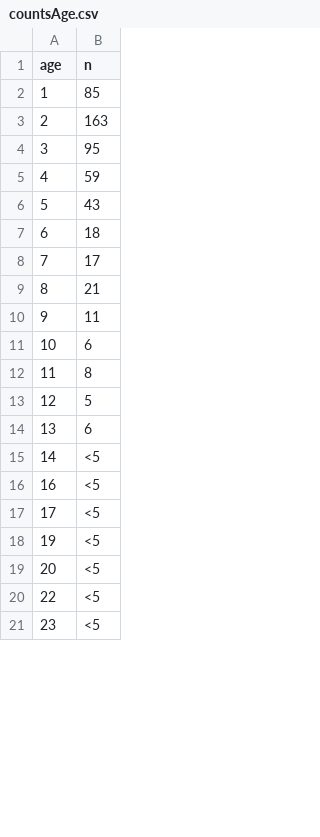
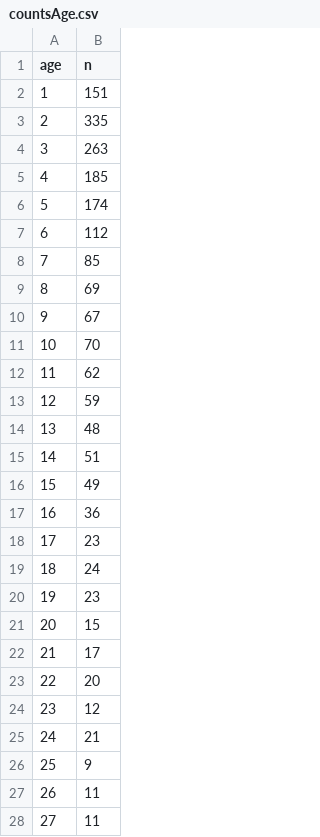
Before and after one commit to cran/TreatmentPatterns, a CSV file: inst/DummyOutput/countsAge.csv, drawn as a sheet; only a part is shown; the diff covers the shown part only.

```diff
--- a/inst/DummyOutput/countsAge.csv
+++ b/inst/DummyOutput/countsAge.csv
@@ -1,21 +1,28 @@
 "age","n"
-1,"85"
-2,"163"
-3,"95"
-4,"59"
-5,"43"
-6,"18"
-7,"17"
-8,"21"
-9,"11"
-10,"6"
-11,"8"
-12,"5"
-13,"6"
-14,"<5"
-16,"<5"
-17,"<5"
-19,"<5"
-20,"<5"
-22,"<5"
-23,"<5"
+1,"151"
+2,"335"
+3,"263"
+4,"185"
+5,"174"
+6,"112"
+7,"85"
+8,"69"
+9,"67"
+10,"70"
+11,"62"
+12,"59"
+13,"48"
+14,"51"
+15,"49"
+16,"36"
+17,"23"
+18,"24"
+19,"23"
+20,"15"
+21,"17"
+22,"20"
+23,"12"
+24,"21"
+25,"9"
+26,"11"
+27,"11"
```
Also changed, not shown: 33 added rows and 3 edited cells elsewhere in this file, inst/DummyOutput/countsYear.csv, inst/DummyOutput/metadata.csv, 51 other files.
